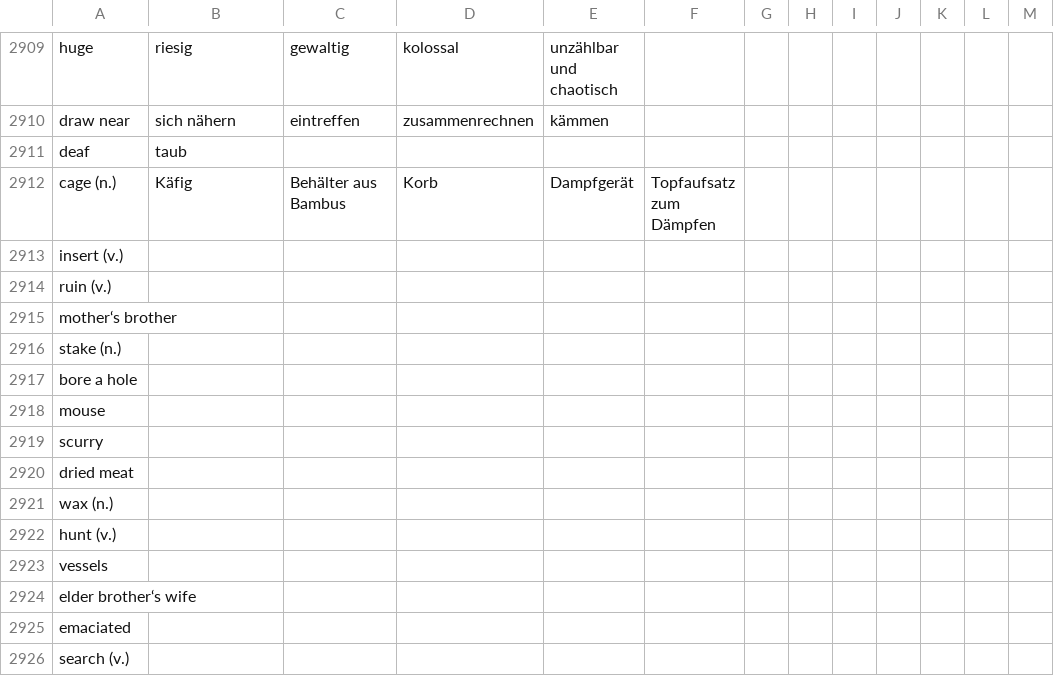
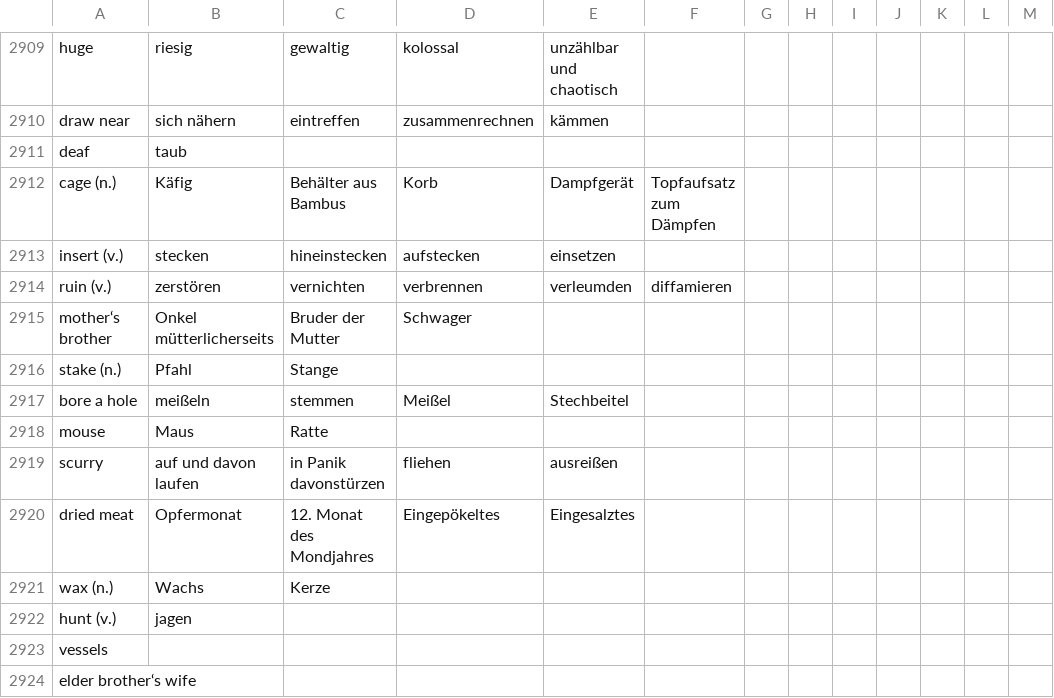
Before and after one commit to marcaltmann/hanzi, a TSV file: characters.tsv, drawn as a sheet; only a part is shown, gaps mark what is left out; the shorter side is filled out with more unchanged rows.

Commit message:
Another two pages

```diff
--- a/characters.tsv
+++ b/characters.tsv
@@ -2912,12 +2912,12 @@ deaf	taub
 cage (n.)	Käfig	Behälter aus Bambus	Korb	Dampfgerät	Topfaufsatz zum Dämpfen								
-insert (v.)													
-ruin (v.)													
-mother‘s brother													
-stake (n.)													
-bore a hole													
-mouse													
-scurry													
-dried meat													
-wax (n.)													
-hunt (v.)													
+insert (v.)	stecken	hineinstecken	aufstecken	einsetzen									
+ruin (v.)	zerstören	vernichten	verbrennen	verleumden	diffamieren								
+mother‘s brother	Onkel mütterlicherseits	Bruder der Mutter	Schwager										
+stake (n.)	Pfahl	Stange											
+bore a hole	meißeln	stemmen	Meißel	Stechbeitel									
+mouse	Maus	Ratte											
+scurry	auf und davon laufen	in Panik davonstürzen	fliehen	ausreißen									
+dried meat	Opfermonat	12. Monat des Mondjahres	Eingepökeltes	Eingesalztes									
+wax (n.)	Wachs	Kerze											
+hunt (v.)	jagen												
 vessels													
```
